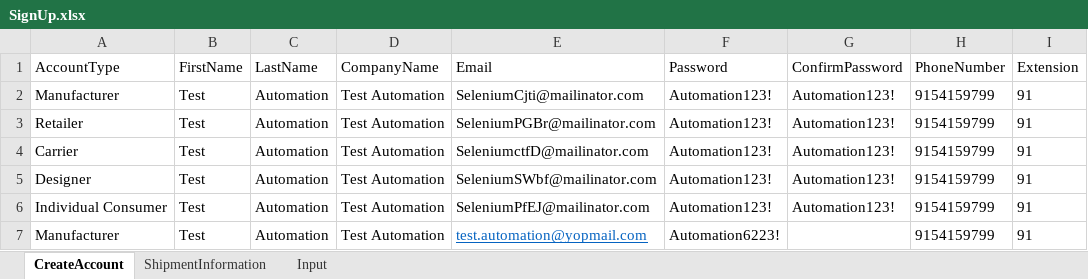
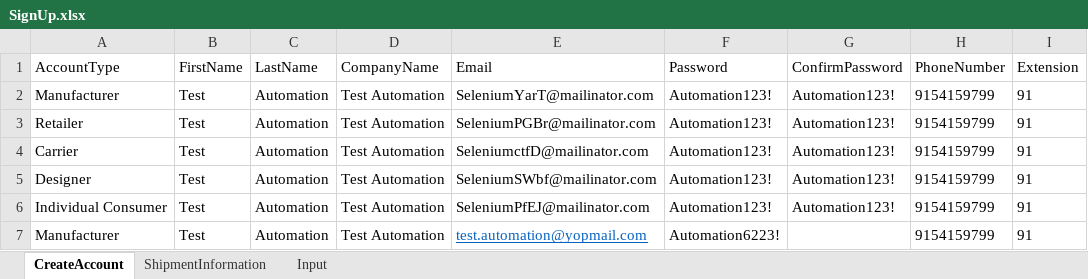
Before and after one commit to pgupta26/qualitesoft, an Excel workbook: binaries/FCfiles/SignUp.xlsx, sheet CreateAccount, drawn as a sheet; only a part is shown; values as stored, in another font and other column widths than the file's, no borders; the diff names each change by its address in the sheet, - before the commit and + after, or states it on an @@ line.

```diff
--- a/binaries/FCfiles/SignUp.xlsx (sheet CreateAccount)
+++ b/binaries/FCfiles/SignUp.xlsx (sheet CreateAccount)
-E2 (Email): SeleniumCjti@mailinator.com
+E2 (Email): SeleniumYarT@mailinator.com
```
Also changed, not shown: sheet Input, binaries/FCfiles/ManageProducts.xlsx, binaries/FCfiles/QA_517.xlsx, 28 other files.
